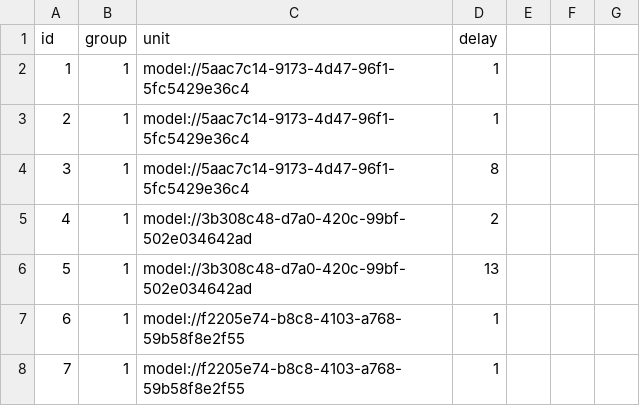
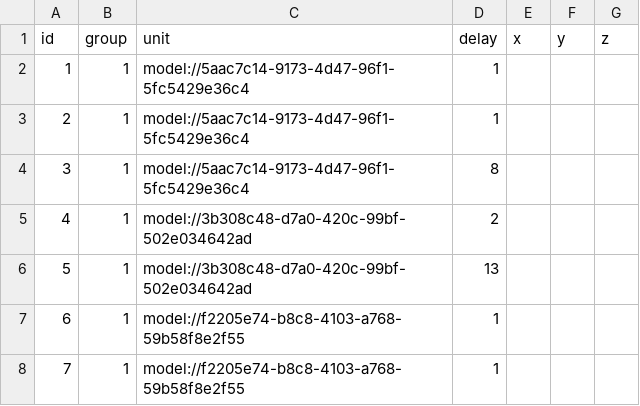
Before and after one commit to browniesss/MapleWorlds, a CSV file: RootDesk/MyDesk/DataSets/SpawnPattern/SpawnGroup.csv, drawn as a sheet; only a part is shown; the diff names each change by its address in the sheet, - before the commit and + after, or states it on an @@ line.

```diff
--- a/RootDesk/MyDesk/DataSets/SpawnPattern/SpawnGroup.csv
+++ b/RootDesk/MyDesk/DataSets/SpawnPattern/SpawnGroup.csv
-E1: (empty)
+E1: x
-F1: (empty)
+F1: y
-G1: (empty)
+G1: z
```
Also changed, not shown: RootDesk/MyDesk/DataSets/Skill.csv, RootDesk/MyDesk/DataSets/SpawnPattern/EventSpawnGroup.csv, 37 other files.
